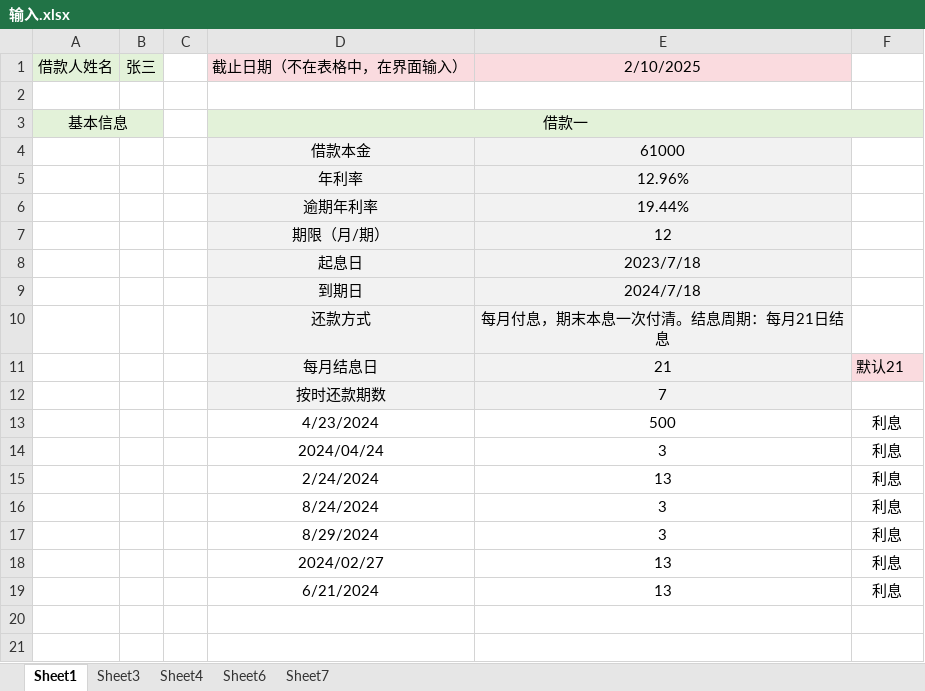
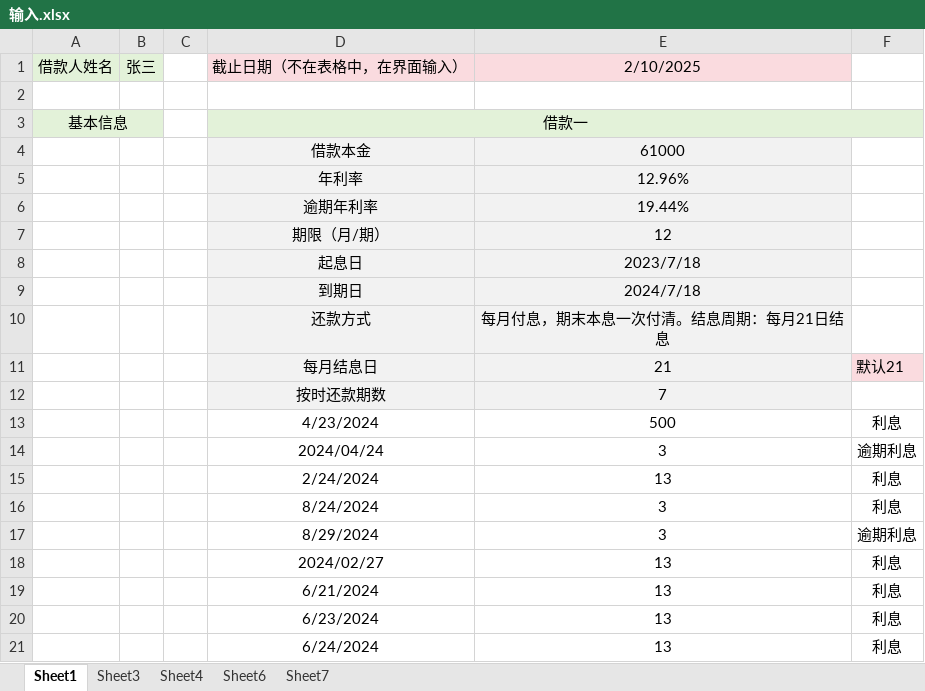
Before and after one commit to 1162064779/excel-server, an Excel workbook: 输入.xlsx, sheet Sheet1, drawn as a sheet; values as stored, in another font and other column widths than the file's, no borders; the diff names each change by its address in the sheet, - before the commit and + after, or states it on an @@ line.

```diff
--- a/输入.xlsx (sheet Sheet1)
+++ b/输入.xlsx (sheet Sheet1)
-F14: 利息
+F14: 逾期利息
-F17: 利息
+F17: 逾期利息
+row 20:  |  |  | 6/23/2024 | 13 | 利息
+row 21:  |  |  | 6/24/2024 | 13 | 利息
```
Also changed, not shown: 1 other file.
